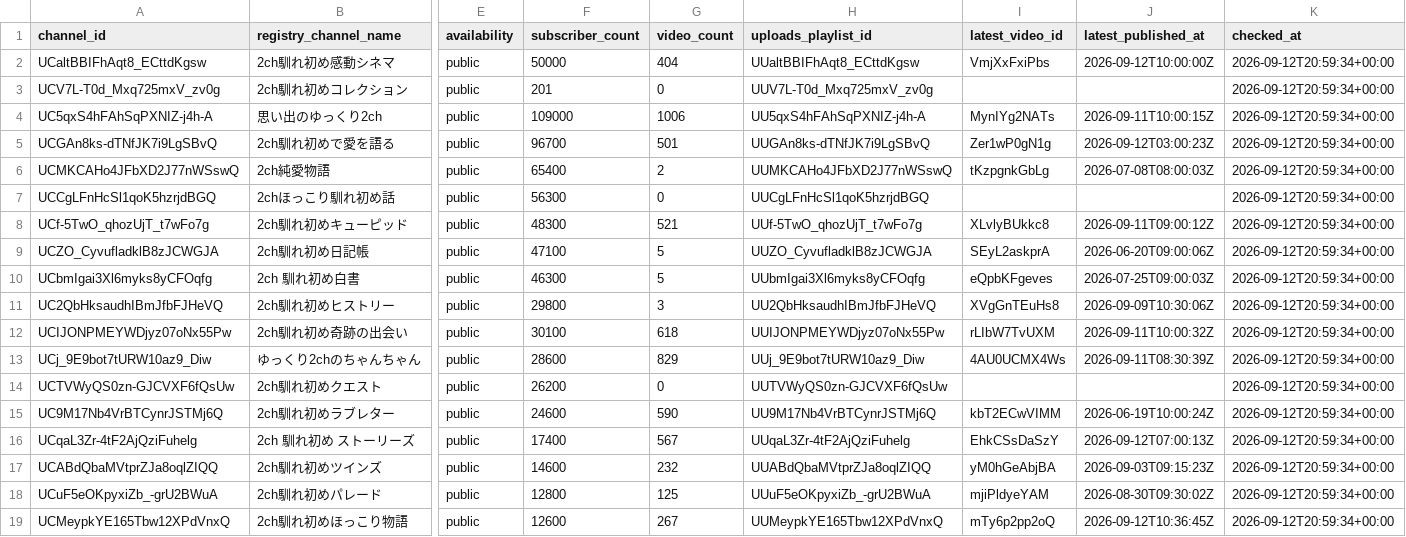
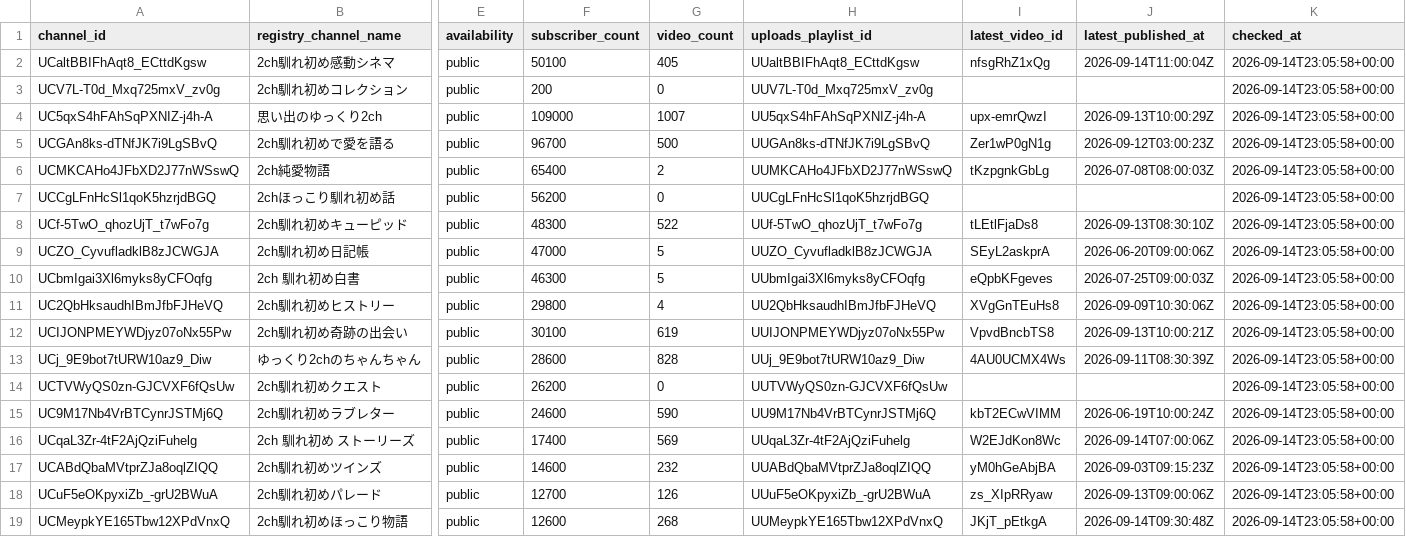
Before and after one commit to japonismy/naresome-kikaku-research, a CSV file: data_sources/youtube_channel_status.csv, drawn as a sheet; only a part is shown, gaps mark what is left out; the diff covers the shown part only; the diff names each change by its address in the sheet, - before the commit and + after, or states it on an @@ line.

```diff
--- a/data_sources/youtube_channel_status.csv
+++ b/data_sources/youtube_channel_status.csv
-F2 (subscriber_count): 50000
+F2 (subscriber_count): 50100
-G2 (video_count): 404
+G2 (video_count): 405
-I2 (latest_video_id): VmjXxFxiPbs
+I2 (latest_video_id): nfsgRhZ1xQg
-J2 (latest_published_at): 2026-09-12T10:00:00Z
+J2 (latest_published_at): 2026-09-14T11:00:04Z
-K2:K19 (checked_at): 2026-09-12T20:59:34+00:00
+K2:K19 (checked_at): 2026-09-14T23:05:58+00:00
-F3 (subscriber_count): 201
+F3 (subscriber_count): 200
-G4 (video_count): 1006
+G4 (video_count): 1007
-I4 (latest_video_id): MynIYg2NATs
+I4 (latest_video_id): upx-emrQwzI
-J4 (latest_published_at): 2026-09-11T10:00:15Z
+J4 (latest_published_at): 2026-09-13T10:00:29Z
-G5 (video_count): 501
+G5 (video_count): 500
-F7 (subscriber_count): 56300
+F7 (subscriber_count): 56200
-G8 (video_count): 521
+G8 (video_count): 522
-I8 (latest_video_id): XLvlyBUkkc8
+I8 (latest_video_id): tLEtlFjaDs8
-J8 (latest_published_at): 2026-09-11T09:00:12Z
+J8 (latest_published_at): 2026-09-13T08:30:10Z
-F9 (subscriber_count): 47100
+F9 (subscriber_count): 47000
-G11 (video_count): 3
+G11 (video_count): 4
-G12 (video_count): 618
+G12 (video_count): 619
-I12 (latest_video_id): rLIbW7TvUXM
+I12 (latest_video_id): VpvdBncbTS8
-J12 (latest_published_at): 2026-09-11T10:00:32Z
+J12 (latest_published_at): 2026-09-13T10:00:21Z
-G13 (video_count): 829
+G13 (video_count): 828
-G16 (video_count): 567
+G16 (video_count): 569
-I16 (latest_video_id): EhkCSsDaSzY
+I16 (latest_video_id): W2EJdKon8Wc
-J16 (latest_published_at): 2026-09-12T07:00:13Z
+J16 (latest_published_at): 2026-09-14T07:00:06Z
-F18 (subscriber_count): 12800
+F18 (subscriber_count): 12700
-G18 (video_count): 125
+G18 (video_count): 126
-I18 (latest_video_id): mjiPldyeYAM
+I18 (latest_video_id): zs_XIpRRyaw
-J18 (latest_published_at): 2026-08-30T09:30:02Z
+J18 (latest_published_at): 2026-09-13T09:00:06Z
-G19 (video_count): 267
+G19 (video_count): 268
-I19 (latest_video_id): mTy6p2pp2oQ
+I19 (latest_video_id): JKjT_pEtkgA
-J19 (latest_published_at): 2026-09-12T10:36:45Z
+J19 (latest_published_at): 2026-09-14T09:30:48Z
```
Also changed, not shown: 2 added rows and 33 edited cells elsewhere in this file, data_sources/youtube_current_stats.csv, reports/channel_scope.csv, 8 other files.
